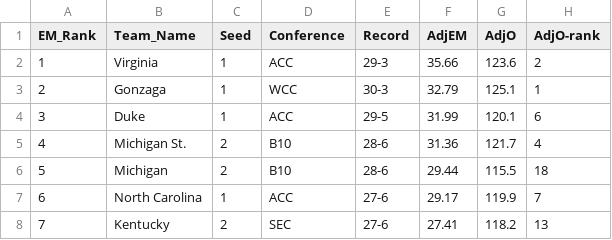
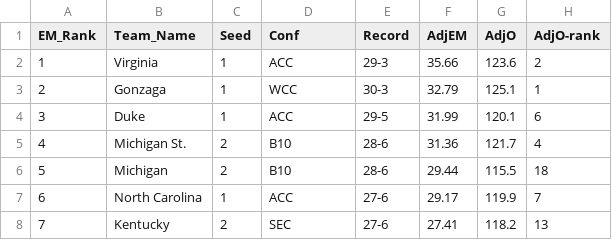
Before and after one commit to martindonnells/martindonnells, a CSV file: md4/ncaam/log2019-2.csv (was md4/ncaam/log2019.csv), drawn as a sheet; only a part is shown; the diff names each change by its address in the sheet, - before the commit and + after, or states it on an @@ line.

Commit message:
Update and rename log2019.csv to log2019-2.csv

```diff
--- a/md4/ncaam/log2019.csv
+++ b/md4/ncaam/log2019-2.csv
-D1: Conference
+D1: Conf
```
